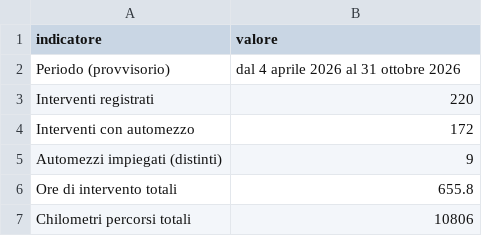
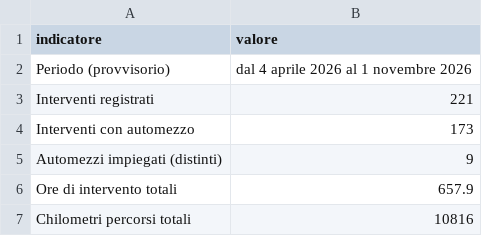
Before and after one commit to SviluppoItaliaDigitale/sito-pc-genzano, a CSV file: static/open-data/statistiche-interventi.csv, drawn as a sheet.

```diff
--- a/static/open-data/statistiche-interventi.csv
+++ b/static/open-data/statistiche-interventi.csv
@@ -1,7 +1,7 @@
 indicatore,valore
-Periodo (provvisorio),dal 4 aprile 2026 al 31 ottobre 2026
-Interventi registrati,220
-Interventi con automezzo,172
+Periodo (provvisorio),dal 4 aprile 2026 al 1 novembre 2026
+Interventi registrati,221
+Interventi con automezzo,173
 Automezzi impiegati (distinti),9
-Ore di intervento totali,655.8
-Chilometri percorsi totali,10806
+Ore di intervento totali,657.9
+Chilometri percorsi totali,10816
```
Also changed, not shown: static/open-data/automezzi-impiegati.csv, static/open-data/interventi-per-tipologia.csv, 16 other files.
